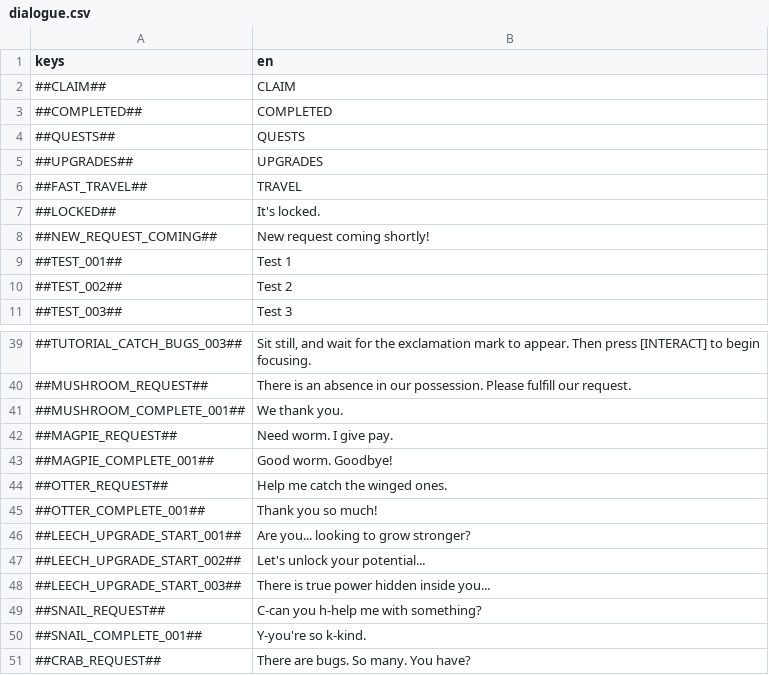
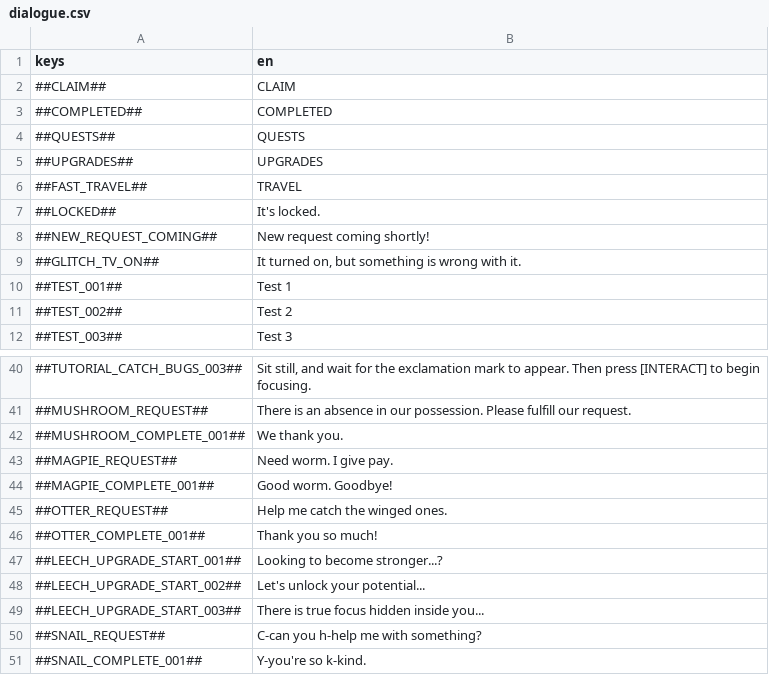
Before and after one commit to flawlesshappiness/FroggyFocus, a CSV file: froggyfocus/Dialogue/dialogue.csv, drawn as a sheet; only a part is shown, gaps mark what is left out; the shorter side is filled out with more unchanged rows.

Commit message:
added glitchy tv to factory scene

```diff
--- a/froggyfocus/Dialogue/dialogue.csv
+++ b/froggyfocus/Dialogue/dialogue.csv
@@ -8,2 +8,3 @@ keys;en
 ##NEW_REQUEST_COMING##;New request coming shortly!
+##GLITCH_TV_ON##;It turned on, but something is wrong with it.
 ##TEST_001##;Test 1
@@ -45,5 +46,5 @@ keys;en
 ##OTTER_COMPLETE_001##;Thank you so much!
-##LEECH_UPGRADE_START_001##;Are you... looking to grow stronger?
+##LEECH_UPGRADE_START_001##;Looking to become stronger...?
 ##LEECH_UPGRADE_START_002##;Let's unlock your potential...
-##LEECH_UPGRADE_START_003##;There is true power hidden inside you...
+##LEECH_UPGRADE_START_003##;There is true focus hidden inside you...
 ##SNAIL_REQUEST##;C-can you h-help me with something?
```
Also changed, not shown: 23 other files.
